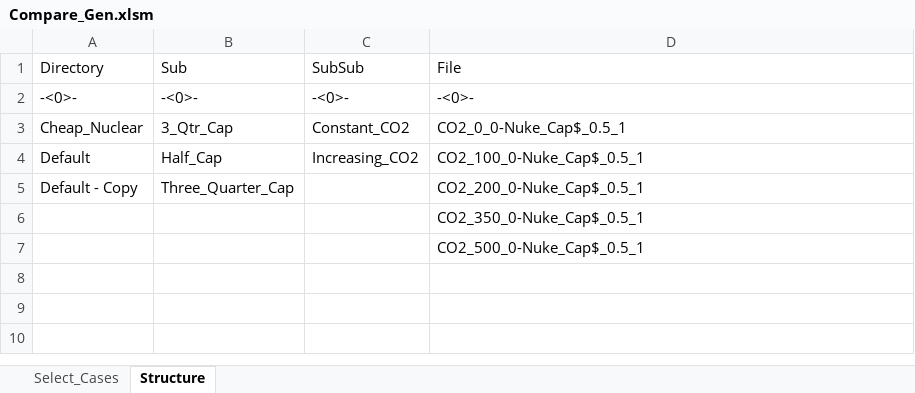
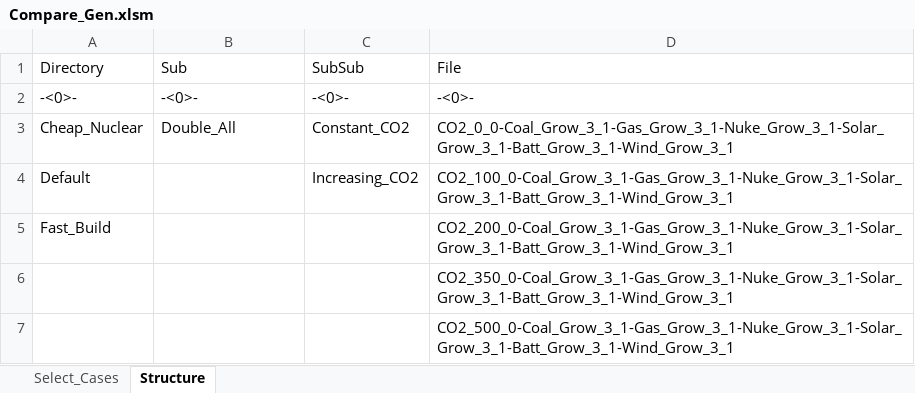
Before and after one commit to cliffgold/Optimize, an Excel workbook: Macro/Compare_Gen.xlsm, sheet Structure, drawn as a sheet; values as stored, in another font and other column widths than the file's, no borders; removed rows and columns are numbered as before the commit, all else as after; the diff names each change by its address in the sheet, - before the commit and + after, or states it on an @@ line.

```diff
--- a/Macro/Compare_Gen.xlsm (sheet Structure)
+++ b/Macro/Compare_Gen.xlsm (sheet Structure)
-B3 (Sub): 3_Qtr_Cap
+B3 (Sub): Double_All
-D3 (File): CO2_0_0-Nuke_Cap$_0.5_1
+D3 (File): CO2_0_0-Coal_Grow_3_1-Gas_Grow_3_1-Nuke_Grow_3_1-Solar_Grow_3_1-Batt_Grow_3_1-Wind_Grow_3_1
-B4 (Sub): Half_Cap
+B4 (Sub): (empty)
-D4 (File): CO2_100_0-Nuke_Cap$_0.5_1
+D4 (File): CO2_100_0-Coal_Grow_3_1-Gas_Grow_3_1-Nuke_Grow_3_1-Solar_Grow_3_1-Batt_Grow_3_1-Wind_Grow_3_1
-row 5: Default - Copy | Three_Quarter_Cap |  | CO2_200_0-Nuke_Cap$_0.5_1
+row 5: Fast_Build |  |  | CO2_200_0-Coal_Grow_3_1-Gas_Grow_3_1-Nuke_Grow_3_1-Solar_Grow_3_1-Batt_Grow_3_1-Wind_Grow_3_1
-D6 (File): CO2_350_0-Nuke_Cap$_0.5_1
+D6 (File): CO2_350_0-Coal_Grow_3_1-Gas_Grow_3_1-Nuke_Grow_3_1-Solar_Grow_3_1-Batt_Grow_3_1-Wind_Grow_3_1
-D7 (File): CO2_500_0-Nuke_Cap$_0.5_1
+D7 (File): CO2_500_0-Coal_Grow_3_1-Gas_Grow_3_1-Nuke_Grow_3_1-Solar_Grow_3_1-Batt_Grow_3_1-Wind_Grow_3_1
```
Also changed, not shown: sheet Select_Cases, Template/Lib_Compare_Template.xlsm.
